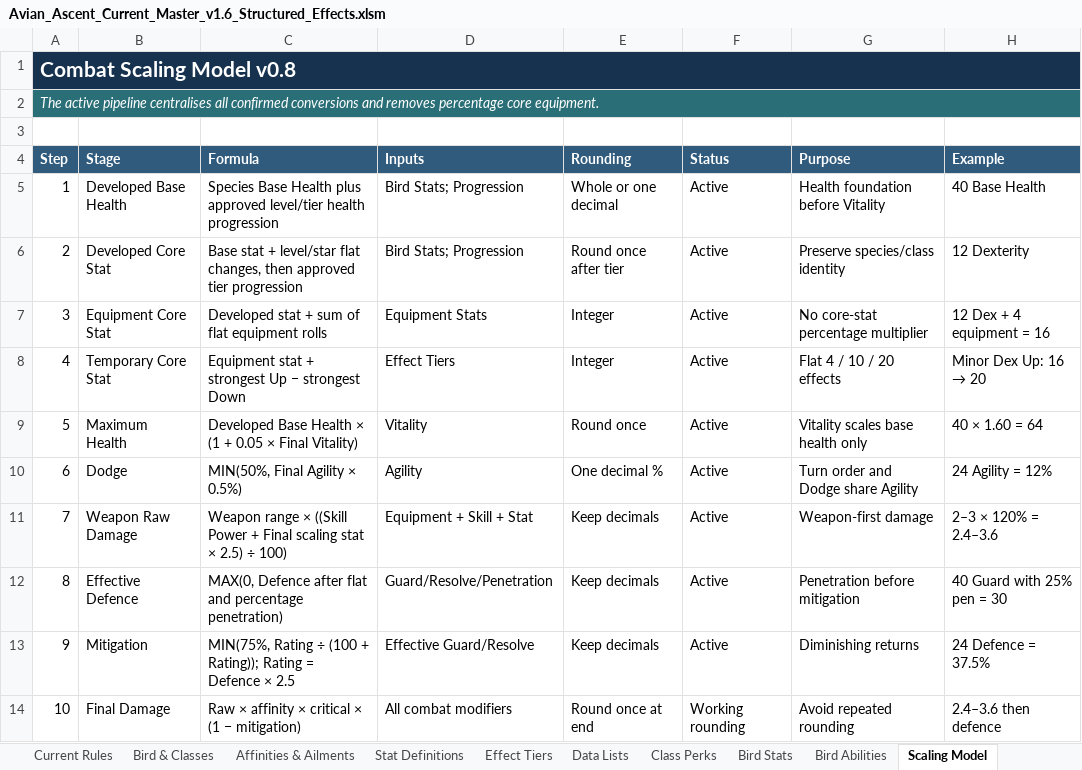
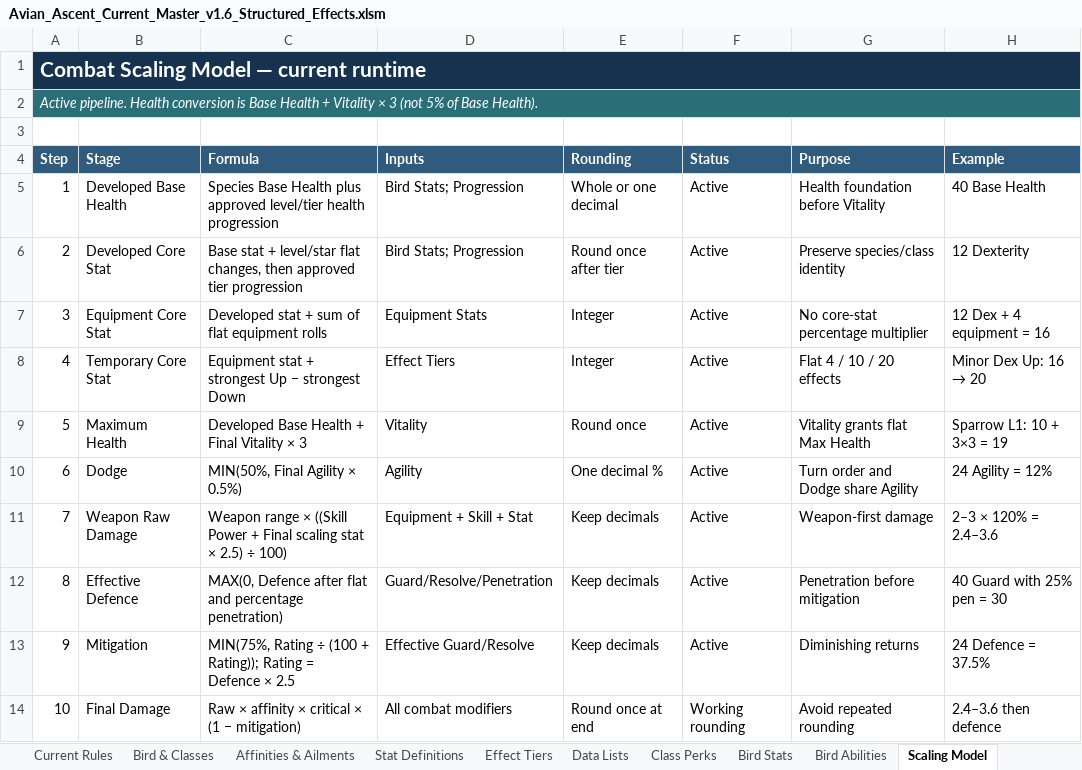
Before and after one commit to jacobbeebe007-ui/Avian-Ascent-V2, an Excel workbook: Avian_Ascent_Current_Master_v1.6_Structured_Effects.xlsm, sheet Scaling Model, drawn as a sheet; values as stored, in another font and other column widths than the file's, no borders; charts and pictures not drawn; the diff names each change by its address in the sheet, - before the commit and + after, or states it on an @@ line.

```diff
--- a/Avian_Ascent_Current_Master_v1.6_Structured_Effects.xlsm (sheet Scaling Model)
+++ b/Avian_Ascent_Current_Master_v1.6_Structured_Effects.xlsm (sheet Scaling Model)
-A1 (Step): Combat Scaling Model v0.8
+A1 (Step): Combat Scaling Model — current runtime
-A2 (Step): The active pipeline centralises all confirmed conversions and removes percentage core equipment.
+A2 (Step): Active pipeline. Health conversion is Base Health + Vitality × 3 (not 5% of Base Health).
-C9 (Formula): …Base Health × (1 + 0.05 × Final Vitality)
+C9 (Formula): …Base Health + Final Vitality × 3
-G9 (Purpose): Vitality scales base health only
+G9 (Purpose): Vitality grants flat Max Health
-H9 (Example): 40 × 1.60 = 64
+H9 (Example): Sparrow L1: 10 + 3×3 = 19
```
Also changed, not shown: sheet Bird Stats, sheet Core Rules, sheet Stat Definitions, sheet Progression Rules, sheet Current Rules, sheet Dashboard, 3 other files.
